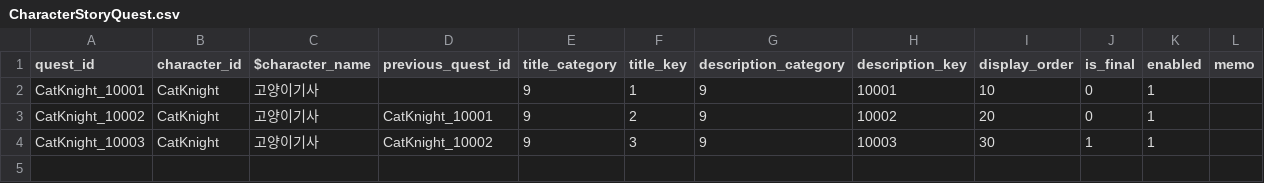
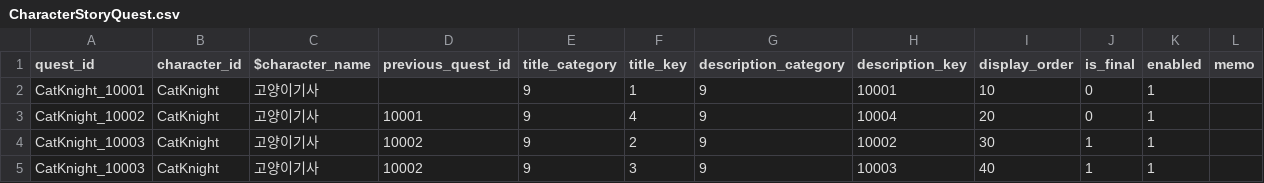
Before and after one commit to Rellious89/desktop_RPG, a CSV file: Assets/TableData/Game/CharacterStoryQuest.csv, drawn as a sheet.

```diff
--- a/Assets/TableData/Game/CharacterStoryQuest.csv
+++ b/Assets/TableData/Game/CharacterStoryQuest.csv
@@ -2,3 +2,4 @@ quest_id,character_id,$character_name,previous_quest_id,title_category,title_key
 CatKnight_10001,CatKnight,고양이기사,,9,1,9,10001,10,0,1,
-CatKnight_10002,CatKnight,고양이기사,CatKnight_10001,9,2,9,10002,20,0,1,
-CatKnight_10003,CatKnight,고양이기사,CatKnight_10002,9,3,9,10003,30,1,1,
+CatKnight_10002,CatKnight,고양이기사,10001,9,4,9,10004,20,0,1,
+CatKnight_10003,CatKnight,고양이기사,10002,9,2,9,10002,30,1,1,
+CatKnight_10003,CatKnight,고양이기사,10002,9,3,9,10003,40,1,1,
```
Also changed, not shown: TableData/Localization/09_Quest.csv, 3 other files.
